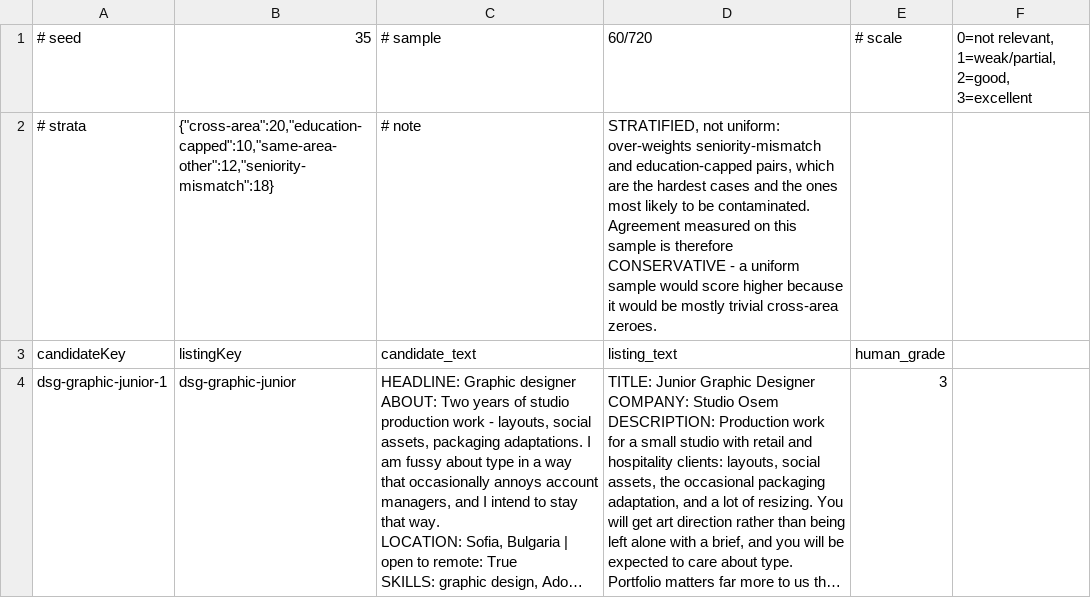
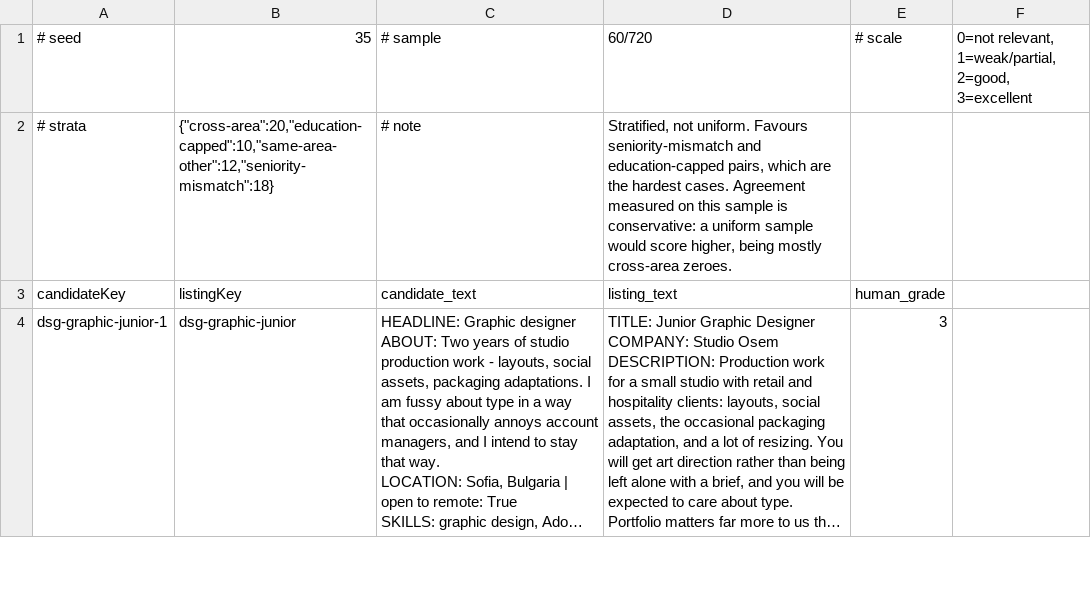
Before and after one commit to LyuboPetkov/cams-platform, a CSV file: scripts/matching-lab/results/audit_worksheet.csv, drawn as a sheet; only a part is shown; long unchanged cells end in ….

```diff
--- a/scripts/matching-lab/results/audit_worksheet.csv
+++ b/scripts/matching-lab/results/audit_worksheet.csv
@@ -1,3 +1,3 @@
 # seed,35,# sample,60/720,# scale,"0=not relevant, 1=weak/partial, 2=good, 3=excellent"
-# strata,"{""cross-area"":20,""education-capped"":10,""same-area-other"":12,""seniority-mismatch"":18}",# note,"STRATIFIED, not uniform: over-weights seniority-mismatch and education-capped pairs, which are the hardest cases and the ones most likely to be contaminated. Agreement measured on this sample is therefore CONSERVATIVE - a uniform sample would score higher because it would be mostly trivial cross-area zeroes."
+# strata,"{""cross-area"":20,""education-capped"":10,""same-area-other"":12,""seniority-mismatch"":18}",# note,"Stratified, not uniform. Favours seniority-mismatch and education-capped pairs, which are the hardest cases. Agreement measured on this sample is conservative: a uniform sample would score higher, being mostly cross-area zeroes."
 candidateKey,listingKey,candidate_text,listing_text,human_grade
```
Also changed, not shown: 30 other files.
